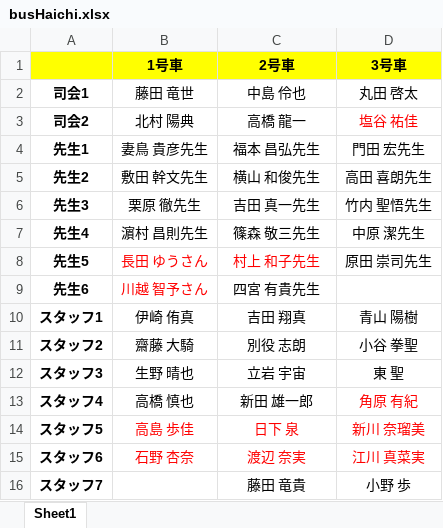
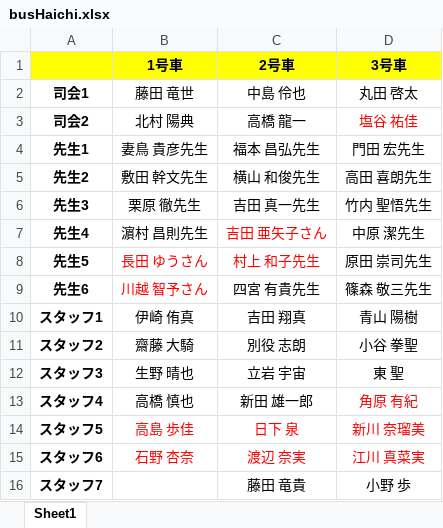
Before and after one commit to KusakaIzumi/Otameshi, an Excel workbook: Ver4/04/busHaichi.xlsx, sheet Sheet1, drawn as a sheet; values as stored, in another font and other column widths than the file's, no borders; the diff names each change by its address in the sheet, - before the commit and + after, or states it on an @@ line.

```diff
--- a/Ver4/04/busHaichi.xlsx (sheet Sheet1)
+++ b/Ver4/04/busHaichi.xlsx (sheet Sheet1)
-C7 (2号車): 篠森 敬三先生
+C7 (2号車): 吉田 亜矢子さん
-C7 text colour: black
+C7 text colour: #FF0000
-D9 (3号車): (empty)
+D9 (3号車): 篠森 敬三先生
```
Also changed, not shown: 2 other files.
